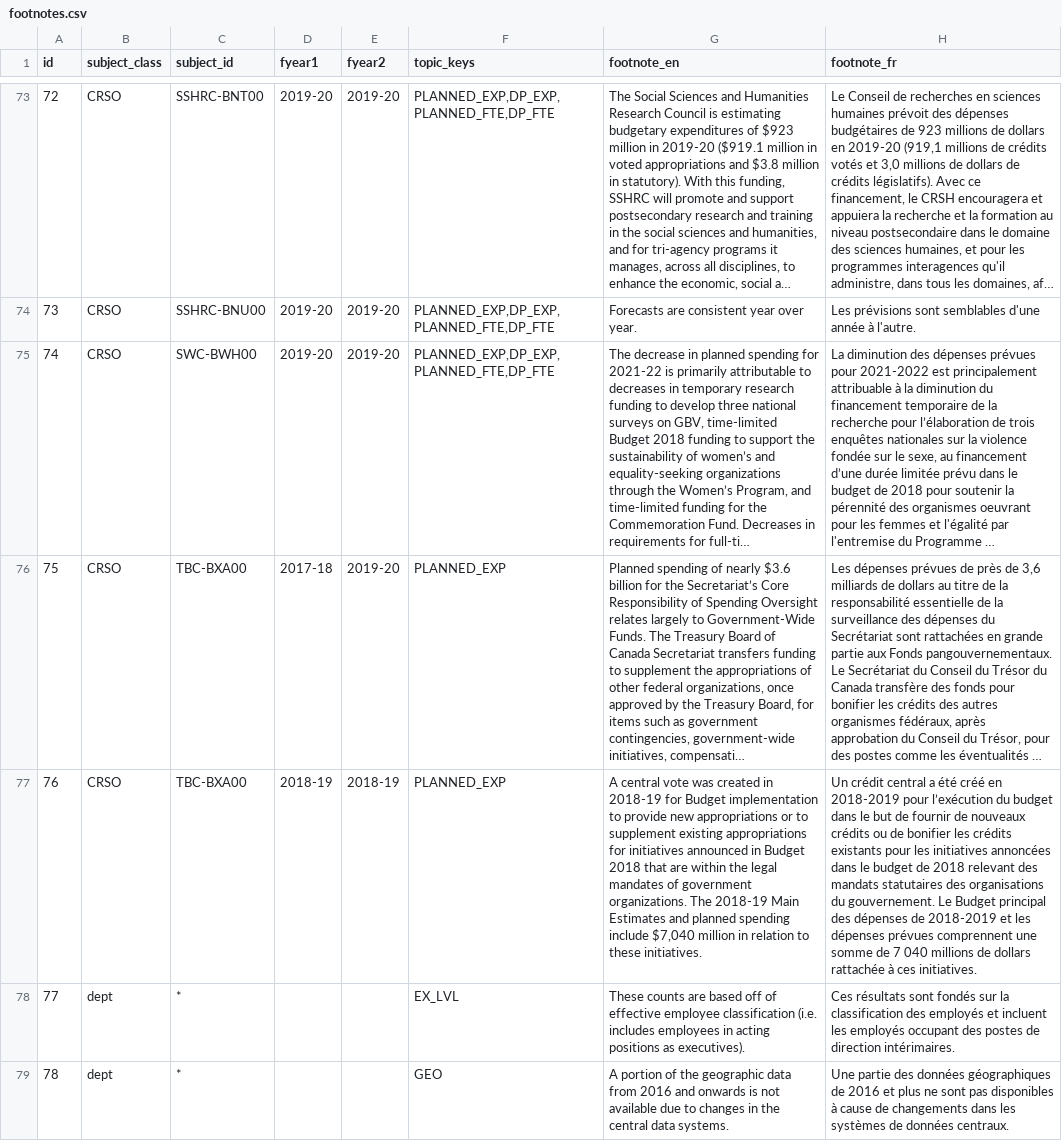
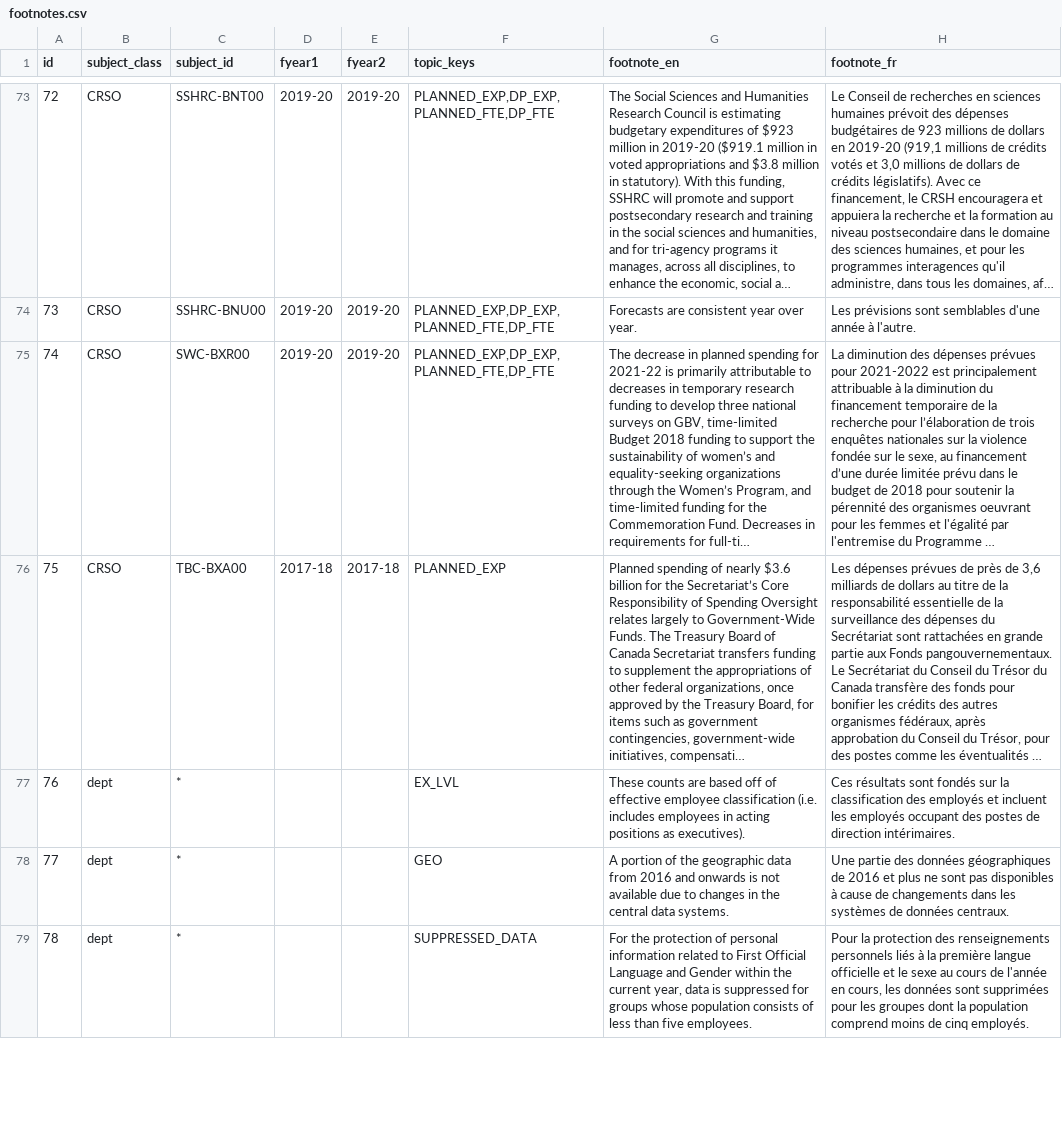
Before and after one commit to TBS-EACPD/infobase, a CSV file: data/footnotes.csv, drawn as a sheet; only a part is shown, gaps mark what is left out; the shorter side is filled out with more unchanged rows; long unchanged cells end in …; removed rows and columns are numbered as before the commit, all else as after; the diff covers the shown part only; the diff names each change by its address in the sheet, - before the commit and + after, or states it on an @@ line.

Commit message:
Fresh pipleline data

```diff
--- a/data/footnotes.csv
+++ b/data/footnotes.csv
-C75 (subject_id): SWC-BWH00
+C75 (subject_id): SWC-BXR00
-E76 (fyear2): 2019-20
+E76 (fyear2): 2017-18
-row 77: 76 | CRSO | TBC-BXA00 | 2018-19 | 2018-19 | PLANNED_EXP | A central vote was created in 2018-19 for Budget implementation to provide new appropriations or to supplement existing appropriations for initiatives announced in Budget 2018 that are within the legal mandates of government organizations. The 2018-19 Main Estimates and planned spending include $7,040 million in relation to these initiatives. | Un crédit central a été créé en 2018-2019 pour l’exécution du budget dans le but de fournir de nouveaux crédits ou de bonifier les crédits existants pour les initiatives annoncées dans le budget de 2018 relevant des mandats statutaires des organisations du gouvernement. Le Budget principal des dépenses de 2018-2019 et les dépenses prévues comprennent une somme de 7 040 millions de dollars rattachée à ces initiatives.
@@ column A (id) renumbered from row 77 down @@
```
Also changed, not shown: 4 added rows, 7 removed rows and 7 edited cells elsewhere in this file, data/budget_2019_org_level_measure_descriptions.csv, data/dept_code_to_csv_name.csv, 22 other files.
